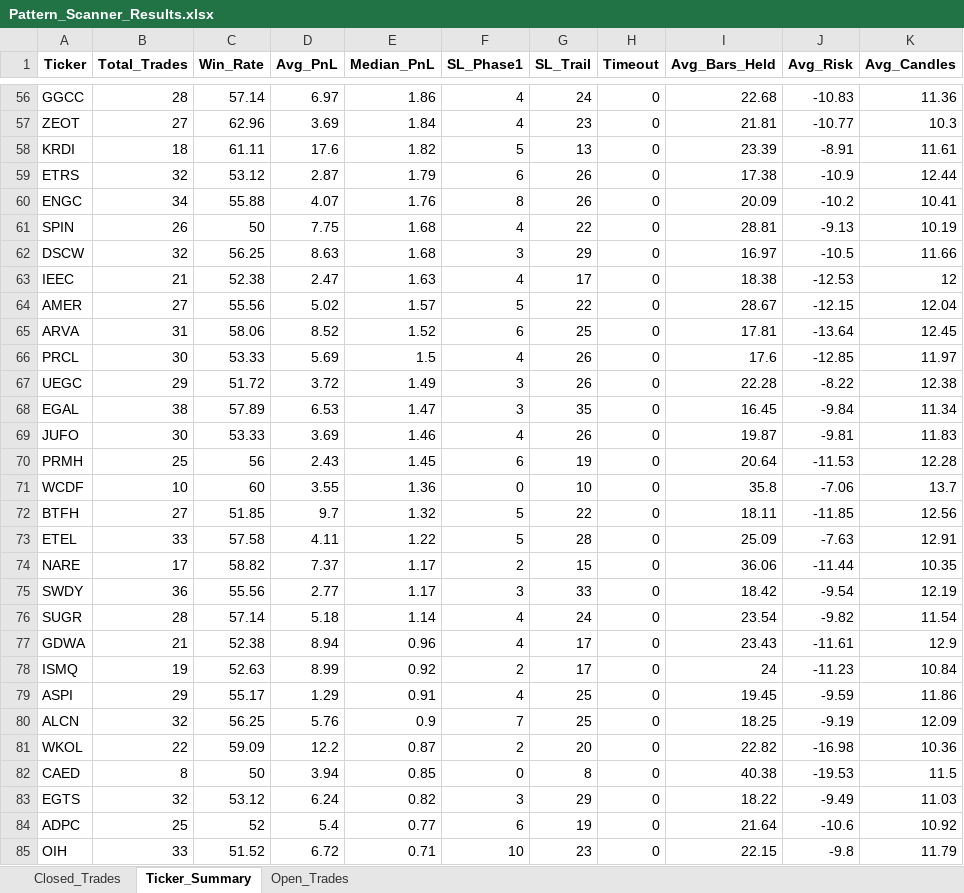
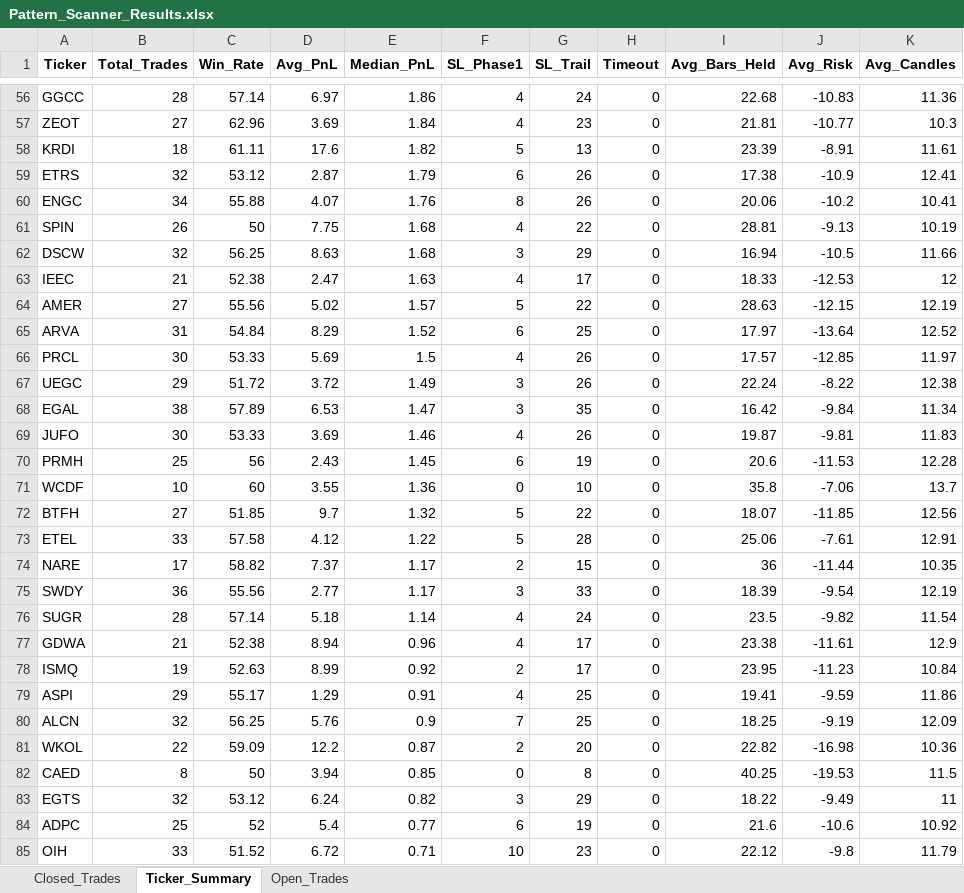
Before and after one commit to vancedmazen-art/stock_dashboard, an Excel workbook: Pattern_Scanner_Results.xlsx, sheet Ticker_Summary, drawn as a sheet; only a part is shown, gaps mark what is left out; values as stored, in another font and other column widths than the file's, no borders; the diff covers the shown part only; the diff names each change by its address in the sheet, - before the commit and + after, or states it on an @@ line.

```diff
--- a/Pattern_Scanner_Results.xlsx (sheet Ticker_Summary)
+++ b/Pattern_Scanner_Results.xlsx (sheet Ticker_Summary)
-K59 (Avg_Candles): 12.44
+K59 (Avg_Candles): 12.41
-I60 (Avg_Bars_Held): 20.09
+I60 (Avg_Bars_Held): 20.06
-I62 (Avg_Bars_Held): 16.97
+I62 (Avg_Bars_Held): 16.94
-I63 (Avg_Bars_Held): 18.38
+I63 (Avg_Bars_Held): 18.33
-I64 (Avg_Bars_Held): 28.67
+I64 (Avg_Bars_Held): 28.63
-K64 (Avg_Candles): 12.04
+K64 (Avg_Candles): 12.19
-C65 (Win_Rate): 58.06
+C65 (Win_Rate): 54.84
-D65 (Avg_PnL): 8.52
+D65 (Avg_PnL): 8.29
-I65 (Avg_Bars_Held): 17.81
+I65 (Avg_Bars_Held): 17.97
-K65 (Avg_Candles): 12.45
+K65 (Avg_Candles): 12.52
-I66 (Avg_Bars_Held): 17.6
+I66 (Avg_Bars_Held): 17.57
-I67 (Avg_Bars_Held): 22.28
+I67 (Avg_Bars_Held): 22.24
-I68 (Avg_Bars_Held): 16.45
+I68 (Avg_Bars_Held): 16.42
-I70 (Avg_Bars_Held): 20.64
+I70 (Avg_Bars_Held): 20.6
-I72 (Avg_Bars_Held): 18.11
+I72 (Avg_Bars_Held): 18.07
-D73 (Avg_PnL): 4.11
+D73 (Avg_PnL): 4.12
-I73 (Avg_Bars_Held): 25.09
+I73 (Avg_Bars_Held): 25.06
-J73 (Avg_Risk): -7.63
+J73 (Avg_Risk): -7.61
-I74 (Avg_Bars_Held): 36.06
+I74 (Avg_Bars_Held): 36
-I75 (Avg_Bars_Held): 18.42
+I75 (Avg_Bars_Held): 18.39
-I76 (Avg_Bars_Held): 23.54
+I76 (Avg_Bars_Held): 23.5
-I77 (Avg_Bars_Held): 23.43
+I77 (Avg_Bars_Held): 23.38
-I78 (Avg_Bars_Held): 24
+I78 (Avg_Bars_Held): 23.95
-I79 (Avg_Bars_Held): 19.45
+I79 (Avg_Bars_Held): 19.41
-I82 (Avg_Bars_Held): 40.38
+I82 (Avg_Bars_Held): 40.25
-K83 (Avg_Candles): 11.03
+K83 (Avg_Candles): 11
-I84 (Avg_Bars_Held): 21.64
+I84 (Avg_Bars_Held): 21.6
-I85 (Avg_Bars_Held): 22.15
+I85 (Avg_Bars_Held): 22.12
```
Also changed, not shown: 4 added rows, 4 removed rows and 122 edited cells elsewhere in this sheet, sheet Closed_Trades, sheet Open_Trades.
